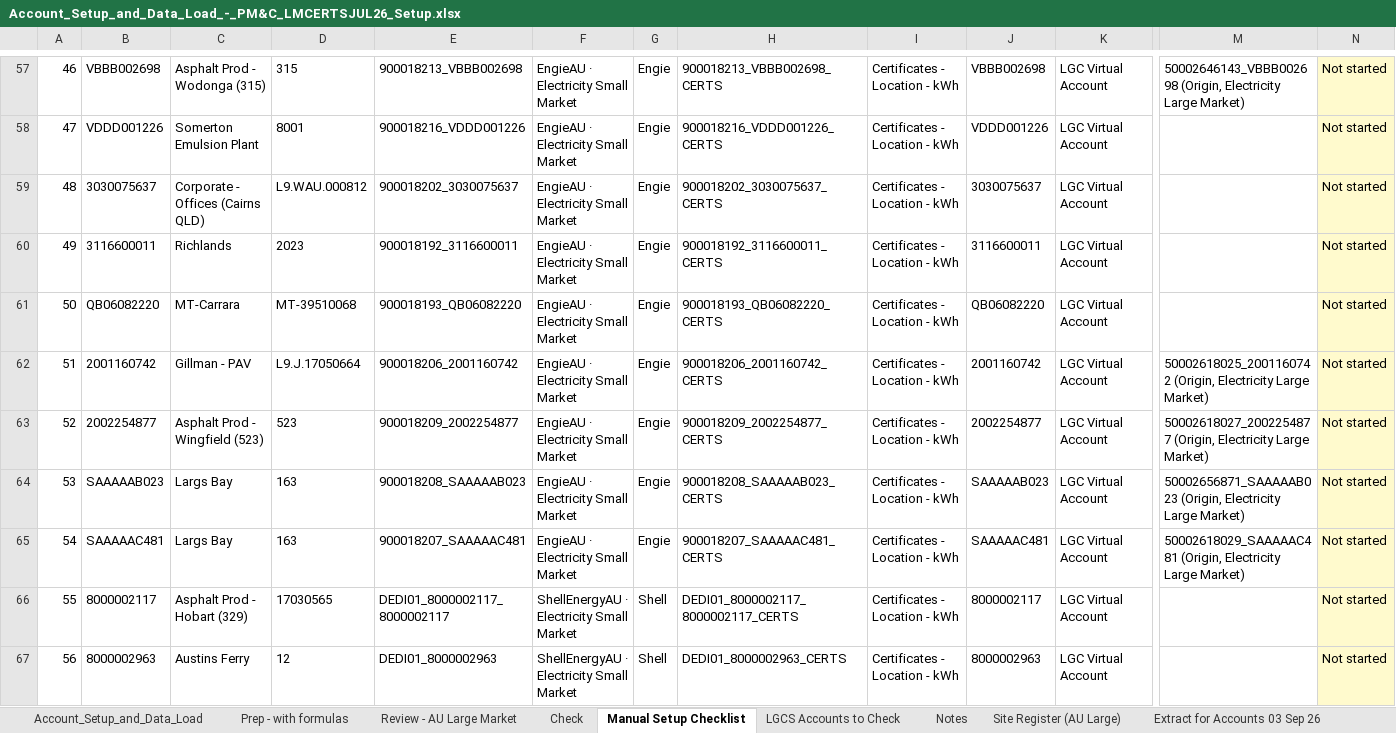
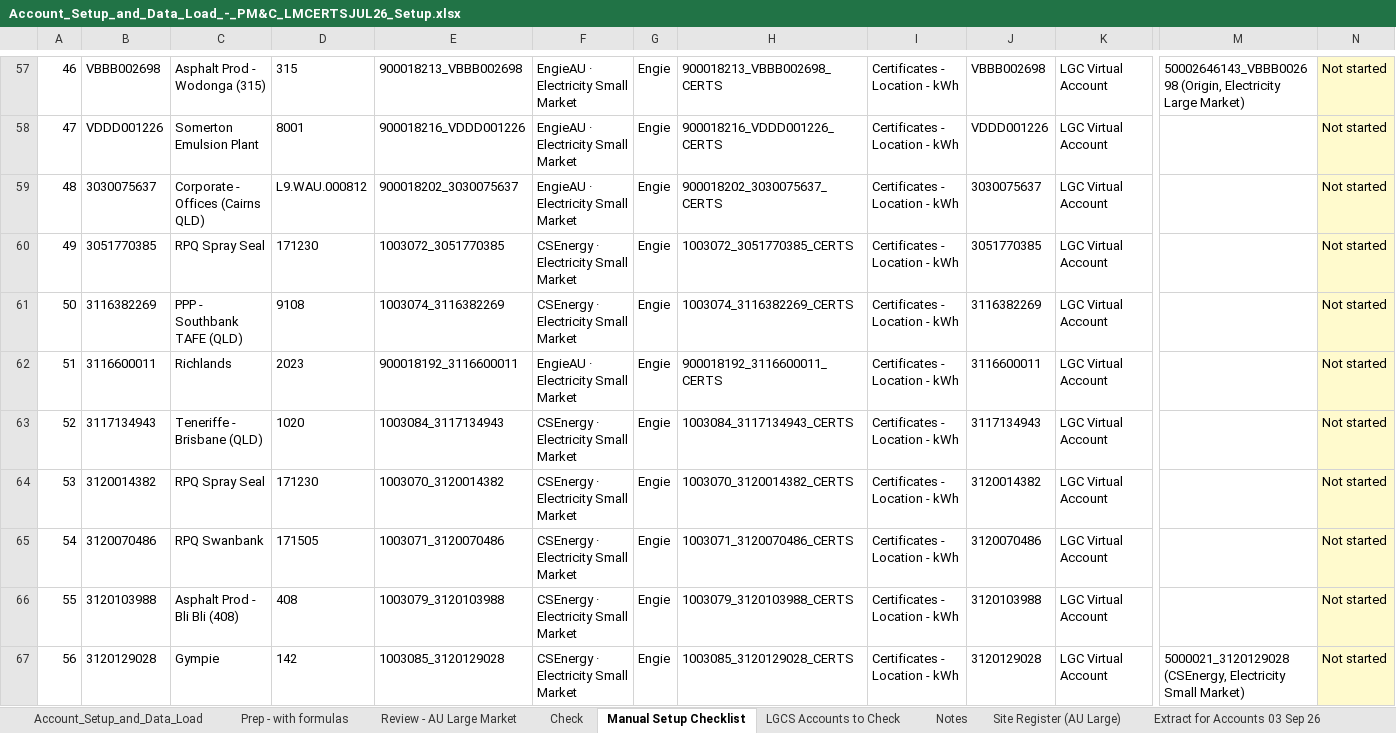
Before and after one commit to itschriswang/Monthly-Revenue-Uploads, an Excel workbook: Large Market Certificates/Account_Setup_and_Data_Load_-_PM&C_LMCERTSJUL26_Setup.xlsx, sheet Manual Setup Checklist, drawn as a sheet; only a part is shown, gaps mark what is left out; the shorter side is filled out with more unchanged rows; values as stored, in another font and other column widths than the file's, no borders; charts and pictures and conditional formats not drawn; addresses are those after the commit; rows hold the shown columns only; the diff covers the shown part only; the diff names each change by its address in the sheet, - before the commit and + after, or states it on an @@ line.

```diff
--- a/Large Market Certificates/Account_Setup_and_Data_Load_-_PM&C_LMCERTSJUL26_Setup.xlsx (sheet Manual Setup Checklist)
+++ b/Large Market Certificates/Account_Setup_and_Data_Load_-_PM&C_LMCERTSJUL26_Setup.xlsx (sheet Manual Setup Checklist)
+row 60: 49 | 3051770385 | RPQ Spray Seal | 171230 | 1003072_3051770385 | CSEnergy · Electricity Small Market | Engie | 1003072_3051770385_CERTS | Certificates - Location - kWh | 3051770385 | LGC Virtual Account |  | Not started
+row 61: 50 | 3116382269 | PPP - Southbank TAFE (QLD) | 9108 | 1003074_3116382269 | CSEnergy · Electricity Small Market | Engie | 1003074_3116382269_CERTS | Certificates - Location - kWh | 3116382269 | LGC Virtual Account |  | Not started
@@ column A renumbered between rows 62 and 80 @@
+row 63: 52 | 3117134943 | Teneriffe - Brisbane (QLD) | 1020 | 1003084_3117134943 | CSEnergy · Electricity Small Market | Engie | 1003084_3117134943_CERTS | Certificates - Location - kWh | 3117134943 | LGC Virtual Account |  | Not started
+row 64: 53 | 3120014382 | RPQ Spray Seal | 171230 | 1003070_3120014382 | CSEnergy · Electricity Small Market | Engie | 1003070_3120014382_CERTS | Certificates - Location - kWh | 3120014382 | LGC Virtual Account |  | Not started
+row 65: 54 | 3120070486 | RPQ Swanbank | 171505 | 1003071_3120070486 | CSEnergy · Electricity Small Market | Engie | 1003071_3120070486_CERTS | Certificates - Location - kWh | 3120070486 | LGC Virtual Account |  | Not started
+row 66: 55 | 3120103988 | Asphalt Prod - Bli Bli (408) | 408 | 1003079_3120103988 | CSEnergy · Electricity Small Market | Engie | 1003079_3120103988_CERTS | Certificates - Location - kWh | 3120103988 | LGC Virtual Account |  | Not started
+row 67: 56 | 3120129028 | Gympie | 142 | 1003085_3120129028 | CSEnergy · Electricity Small Market | Engie | 1003085_3120129028_CERTS | Certificates - Location - kWh | 3120129028 | LGC Virtual Account | 5000021_3120129028 (CSEnergy, Electricity Small Market) | Not started
```
Also changed, not shown: 7 added rows elsewhere in this sheet, sheet Prep - with formulas, sheet Account_Setup_and_Data_Load, sheet LGCS Accounts to Check, sheet Review - AU Large Market, sheet Check, formulas that keep their value, Large Market Certificates/Downer_Energy_Contracting_and_Budget_Summary_FY26-28_with_Envizi_accounts.xlsx, 3 other files.
